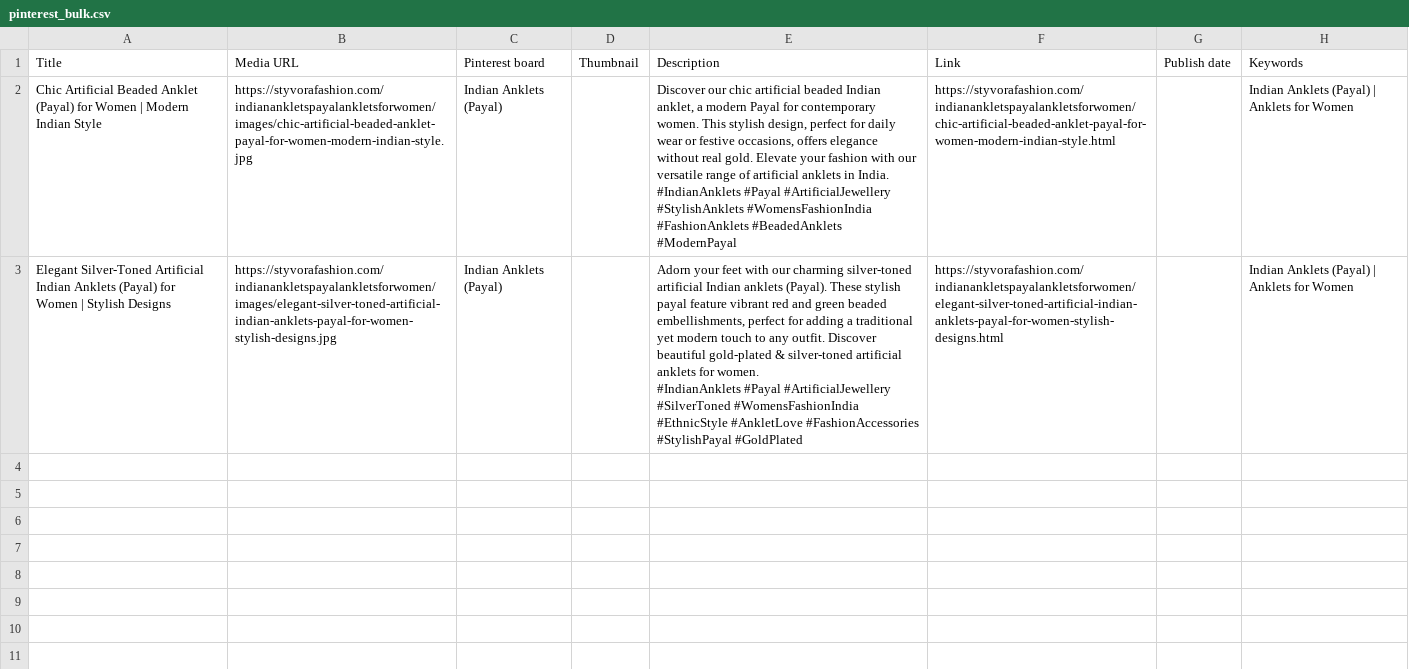
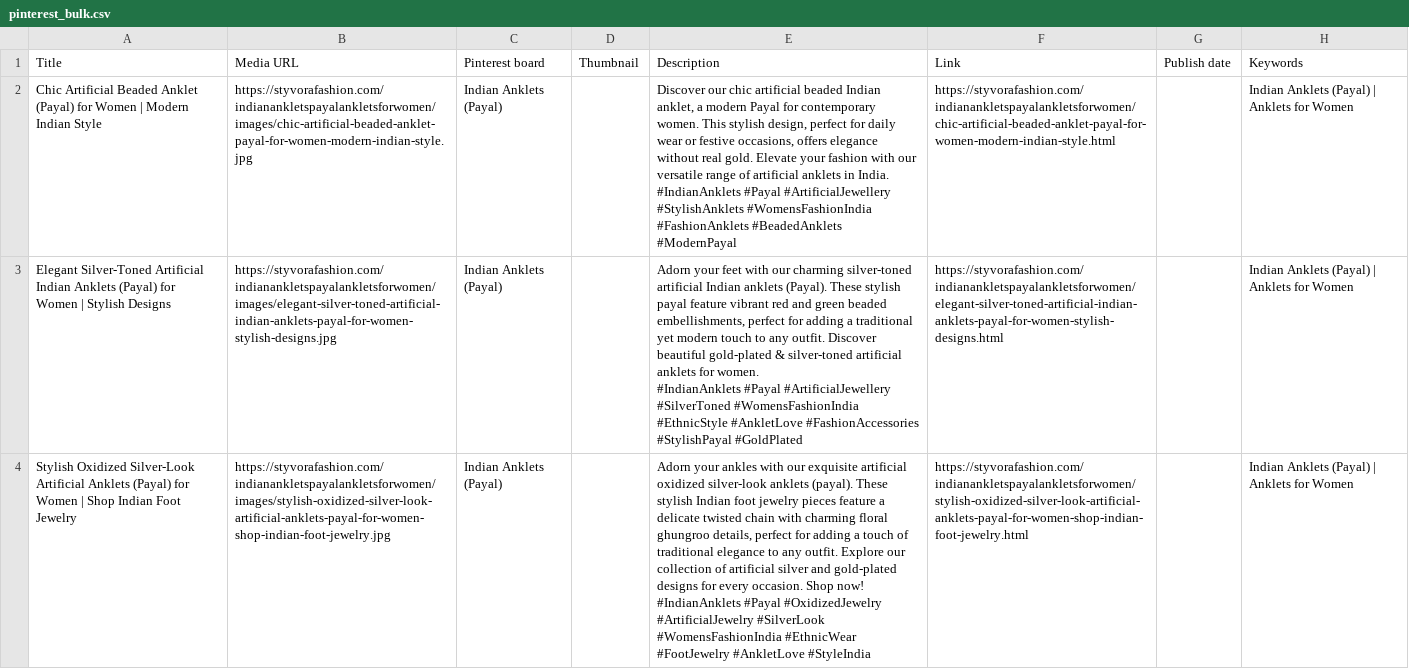
Before and after one commit to deepkoley156/styvorafashion-website, a CSV file: pinterest_bulk.csv, drawn as a sheet; ↵ is a line break in a cell; the diff names each change by its address in the sheet, - before the commit and + after, or states it on an @@ line.

Commit message:
Append product to Pinterest Bulk CSV

```diff
--- a/pinterest_bulk.csv
+++ b/pinterest_bulk.csv
+row 4: Stylish Oxidized Silver-Look Artificial Anklets (Payal) for Women | Shop Indian Foot Jewelry | https://styvorafashion.com/indianankletspayalankletsforwomen/images/stylish-oxidized-silver-look-artificial-anklets-payal-for-women-shop-indian-foot-jewelry.jpg | Indian Anklets (Payal) |  | Adorn your ankles with our exquisite artificial oxidized silver-look anklets (payal). These stylish Indian foot jewelry pieces feature a delicate twisted chain with charming floral ghungroo details, perfect for adding a touch of traditional elegance to any outfit. Explore our collection of artificial silver and gold-plated designs for every occasion. Shop now! ↵ #IndianAnklets #Payal #OxidizedJewelry #ArtificialJewelry #SilverLook #WomensFashionIndia #EthnicWear #FootJewelry #AnkletLove #StyleIndia | https://styvorafashion.com/indianankletspayalankletsforwomen/stylish-oxidized-silver-look-artificial-anklets-payal-for-women-shop-indian-foot-jewelry.html |  | Indian Anklets (Payal) | Anklets for Women
```
